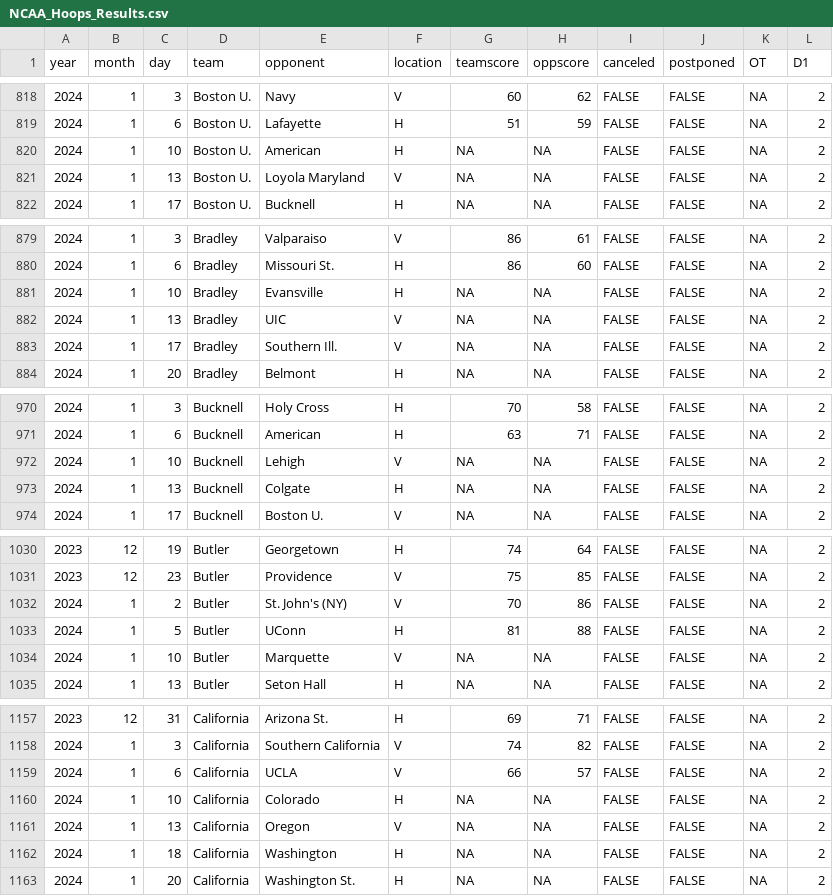
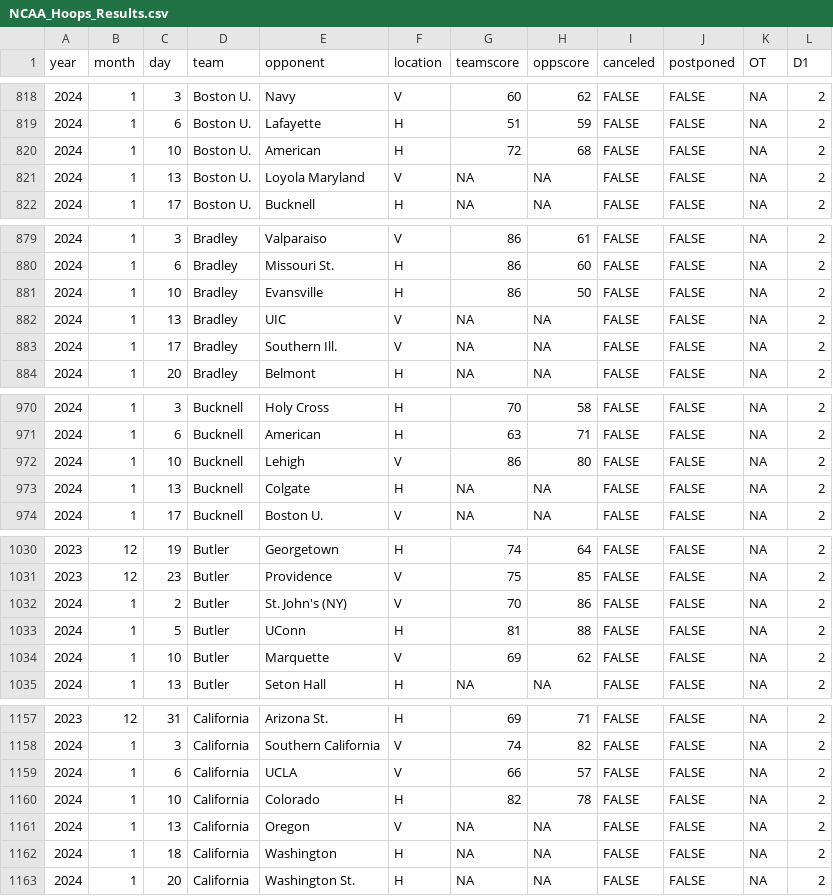
Before and after one commit to jackwarfield/cbb_rankings, a CSV file: NCAA_Hoops_Results.csv, drawn as a sheet; only a part is shown, gaps mark what is left out; the diff covers the shown part only.

```diff
--- a/NCAA_Hoops_Results.csv
+++ b/NCAA_Hoops_Results.csv
@@ -819,3 +819,3 @@
 2024,1,6,"Boston U.","Lafayette","H",51,59,FALSE,FALSE,NA,2
-2024,1,10,"Boston U.","American","H",NA,NA,FALSE,FALSE,NA,2
+2024,1,10,"Boston U.","American","H",72,68,FALSE,FALSE,NA,2
 2024,1,13,"Boston U.","Loyola Maryland","V",NA,NA,FALSE,FALSE,NA,2
@@ -880,3 +880,3 @@
 2024,1,6,"Bradley","Missouri St.","H",86,60,FALSE,FALSE,NA,2
-2024,1,10,"Bradley","Evansville","H",NA,NA,FALSE,FALSE,NA,2
+2024,1,10,"Bradley","Evansville","H",86,50,FALSE,FALSE,NA,2
 2024,1,13,"Bradley","UIC","V",NA,NA,FALSE,FALSE,NA,2
@@ -971,3 +971,3 @@
 2024,1,6,"Bucknell","American","H",63,71,FALSE,FALSE,NA,2
-2024,1,10,"Bucknell","Lehigh","V",NA,NA,FALSE,FALSE,NA,2
+2024,1,10,"Bucknell","Lehigh","V",86,80,FALSE,FALSE,NA,2
 2024,1,13,"Bucknell","Colgate","H",NA,NA,FALSE,FALSE,NA,2
@@ -1033,3 +1033,3 @@
 2024,1,5,"Butler","UConn","H",81,88,FALSE,FALSE,NA,2
-2024,1,10,"Butler","Marquette","V",NA,NA,FALSE,FALSE,NA,2
+2024,1,10,"Butler","Marquette","V",69,62,FALSE,FALSE,NA,2
 2024,1,13,"Butler","Seton Hall","H",NA,NA,FALSE,FALSE,NA,2
@@ -1159,3 +1159,3 @@
 2024,1,6,"California","UCLA","V",66,57,FALSE,FALSE,NA,2
-2024,1,10,"California","Colorado","H",NA,NA,FALSE,FALSE,NA,2
+2024,1,10,"California","Colorado","H",82,78,FALSE,FALSE,NA,2
 2024,1,13,"California","Oregon","V",NA,NA,FALSE,FALSE,NA,2
```
Also changed, not shown: 182 edited cells elsewhere in this file, teams_2023_rankings.csv, 1 other file.
